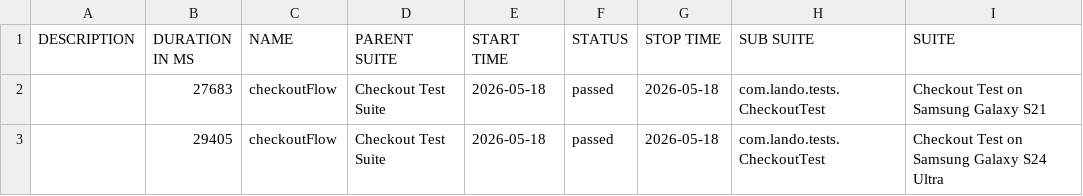
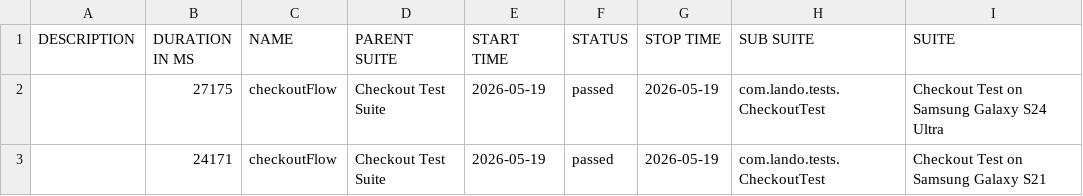
Before and after one commit to landowolf10/appium_java_testng, a CSV file: data/suites.csv, drawn as a sheet; only a part is shown; the diff names each change by its address in the sheet, - before the commit and + after, or states it on an @@ line.

```diff
--- a/data/suites.csv
+++ b/data/suites.csv
-B2 (DURATION IN MS): 27683
+B2 (DURATION IN MS): 27175
-E2:E3 (START TIME): 2026-05-18
+E2:E3 (START TIME): 2026-05-19
-G2:G3 (STOP TIME): 2026-05-18
+G2:G3 (STOP TIME): 2026-05-19
-I2 (SUITE): Checkout Test on Samsung Galaxy S21
+I2 (SUITE): Checkout Test on Samsung Galaxy S24 Ultra
-B3 (DURATION IN MS): 29405
+B3 (DURATION IN MS): 24171
-I3 (SUITE): Checkout Test on Samsung Galaxy S24 Ultra
+I3 (SUITE): Checkout Test on Samsung Galaxy S21
```
Also changed, not shown: 18 other files.
